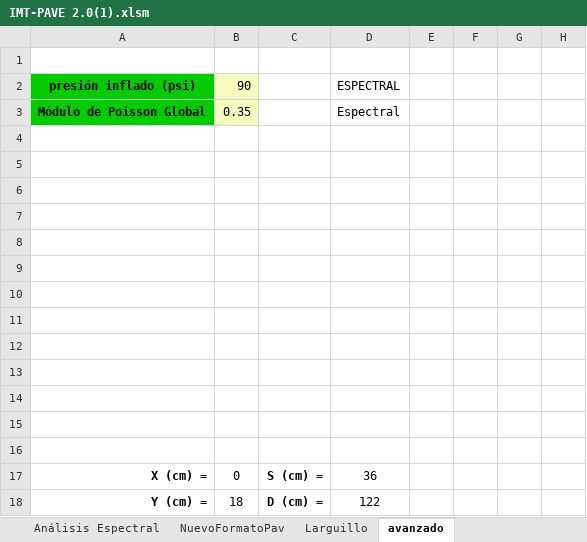
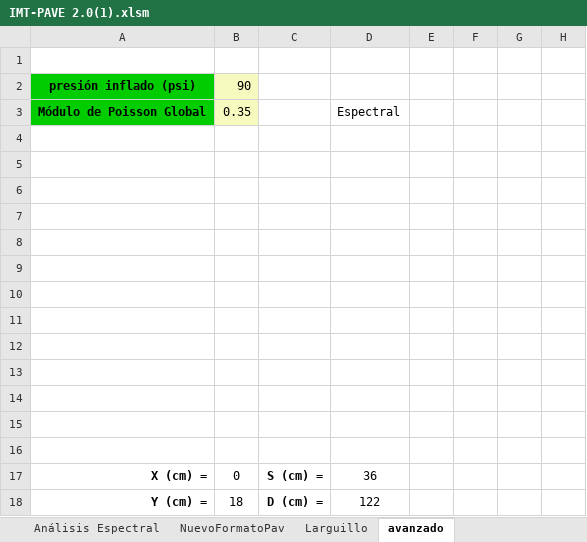
Before and after one commit to Jaccopo/excelaaaaa, an Excel workbook: trabajo/IMT-PAVE 2.0(1).xlsm, sheet avanzado, drawn as a sheet; only a part is shown; values as stored, in another font and other column widths than the file's, no borders; the diff names each change by its address in the sheet, - before the commit and + after, or states it on an @@ line.

```diff
--- a/trabajo/IMT-PAVE 2.0(1).xlsm (sheet avanzado)
+++ b/trabajo/IMT-PAVE 2.0(1).xlsm (sheet avanzado)
-D2: ESPECTRAL
+D2: (empty)
```
Also changed, not shown: sheet Larguillo, sheet calculos, sheet NuevoFormatoPav, charts or pictures, 25 other files.
